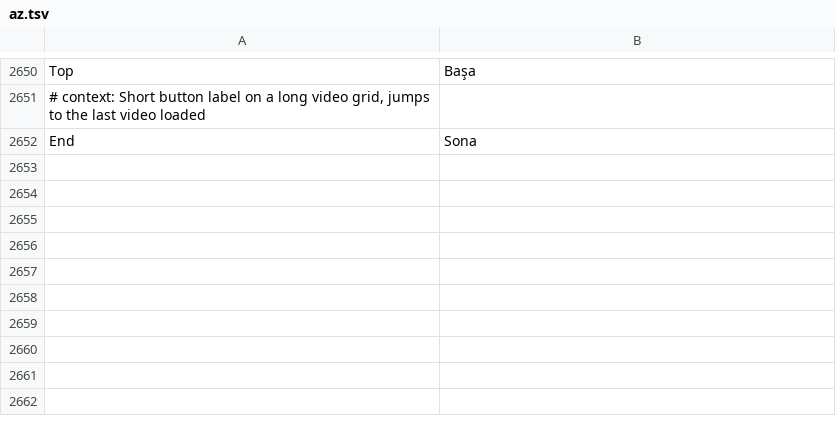
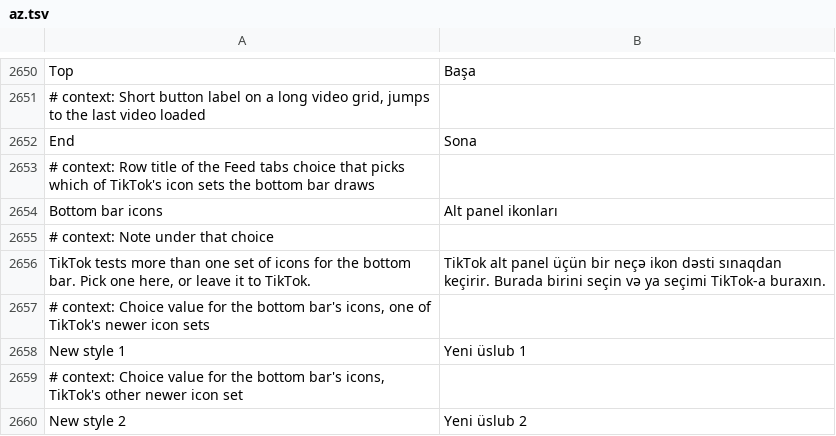
Before and after one commit to SysAdminDoc/HushFeed, a TSV file: extensions/tiktok/src/main/l10n/az.tsv, drawn as a sheet; only a part is shown, gaps mark what is left out; the diff names each change by its address in the sheet, - before the commit and + after, or states it on an @@ line.

```diff
--- a/extensions/tiktok/src/main/l10n/az.tsv
+++ b/extensions/tiktok/src/main/l10n/az.tsv
+row 2653: # context: Row title of the Feed tabs choice that picks which of TikTok's icon sets the bottom bar draws
+row 2654: Bottom bar icons | Alt panel ikonları
+row 2655: # context: Note under that choice
+row 2656: TikTok tests more than one set of icons for the bottom bar. Pick one here, or leave it to TikTok. | TikTok alt panel üçün bir neçə ikon dəsti sınaqdan keçirir. Burada birini seçin və ya seçimi TikTok-a buraxın.
+row 2657: # context: Choice value for the bottom bar's icons, one of TikTok's newer icon sets
+row 2658: New style 1 | Yeni üslub 1
+row 2659: # context: Choice value for the bottom bar's icons, TikTok's other newer icon set
+row 2660: New style 2 | Yeni üslub 2
```
Also changed, not shown: extensions/tiktok/src/main/l10n/de.tsv, extensions/tiktok/src/main/l10n/es.tsv, 32 other files.
